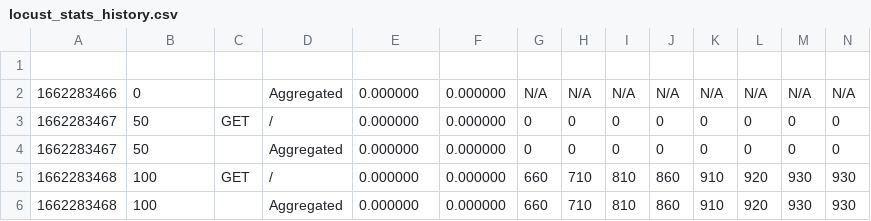
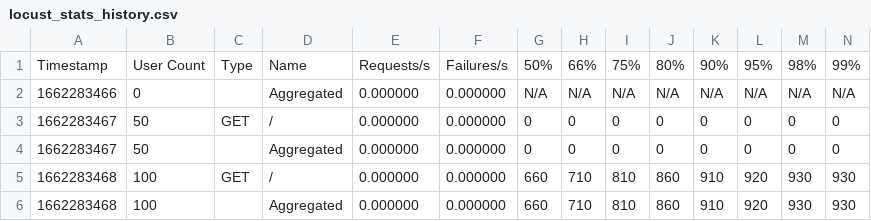
Before and after one commit to koaning/calm-stats, a CSV file: datasets/locust_stats_history.csv, drawn as a sheet; only a part is shown; rows hold the shown columns only; the diff names each change by its address in the sheet, - before the commit and + after, or states it on an @@ line.

```diff
--- a/datasets/locust_stats_history.csv
+++ b/datasets/locust_stats_history.csv
-row 1: (empty)
+row 1: Timestamp | User Count | Type | Name | Requests/s | Failures/s | 50% | 66% | 75% | 80% | 90% | 95% | 98% | 99%
```
Also changed, not shown: 2 other files.
